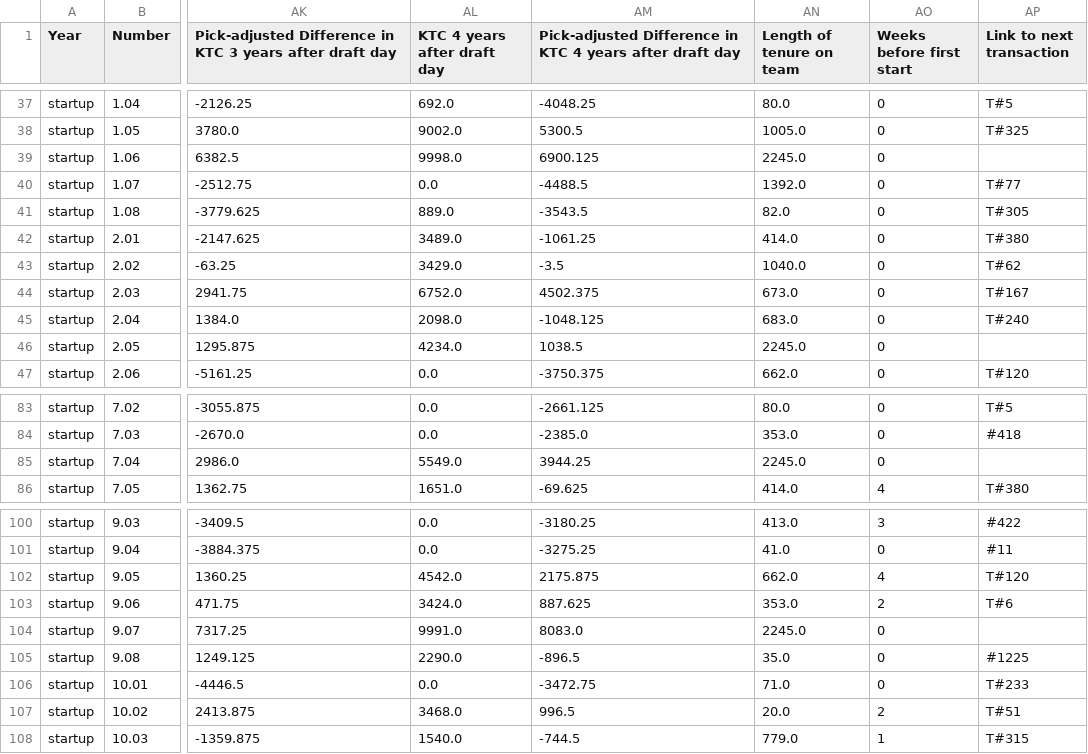
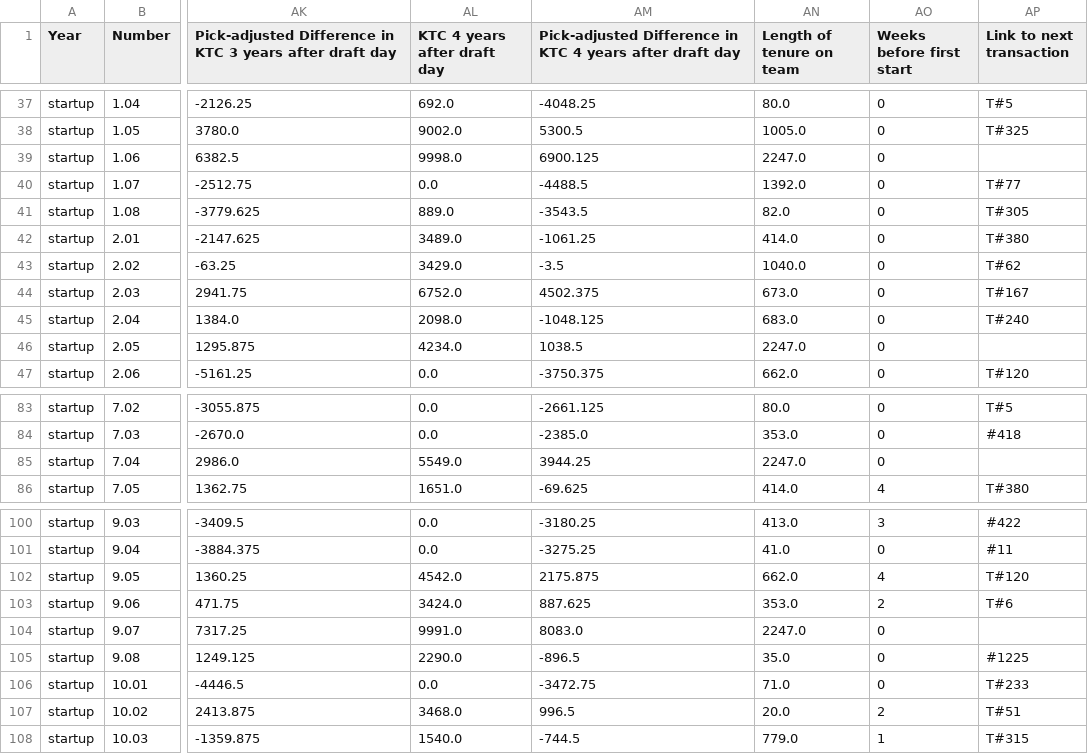
Before and after one commit to Oliverwkw/LOTG-Stats, a CSV file: exports/non_rookie_picks.csv, drawn as a sheet; only a part is shown, gaps mark what is left out; the diff names each change by its address in the sheet, - before the commit and + after, or states it on an @@ line.

```diff
--- a/exports/non_rookie_picks.csv
+++ b/exports/non_rookie_picks.csv
-AN39 (Length of tenure on team): 2245.0
+AN39 (Length of tenure on team): 2247.0
-AN46 (Length of tenure on team): 2245.0
+AN46 (Length of tenure on team): 2247.0
-AN85 (Length of tenure on team): 2245.0
+AN85 (Length of tenure on team): 2247.0
-AN104 (Length of tenure on team): 2245.0
+AN104 (Length of tenure on team): 2247.0
```
Also changed, not shown: exports/add_drops.csv, exports/player_additions.csv, 32 other files.
